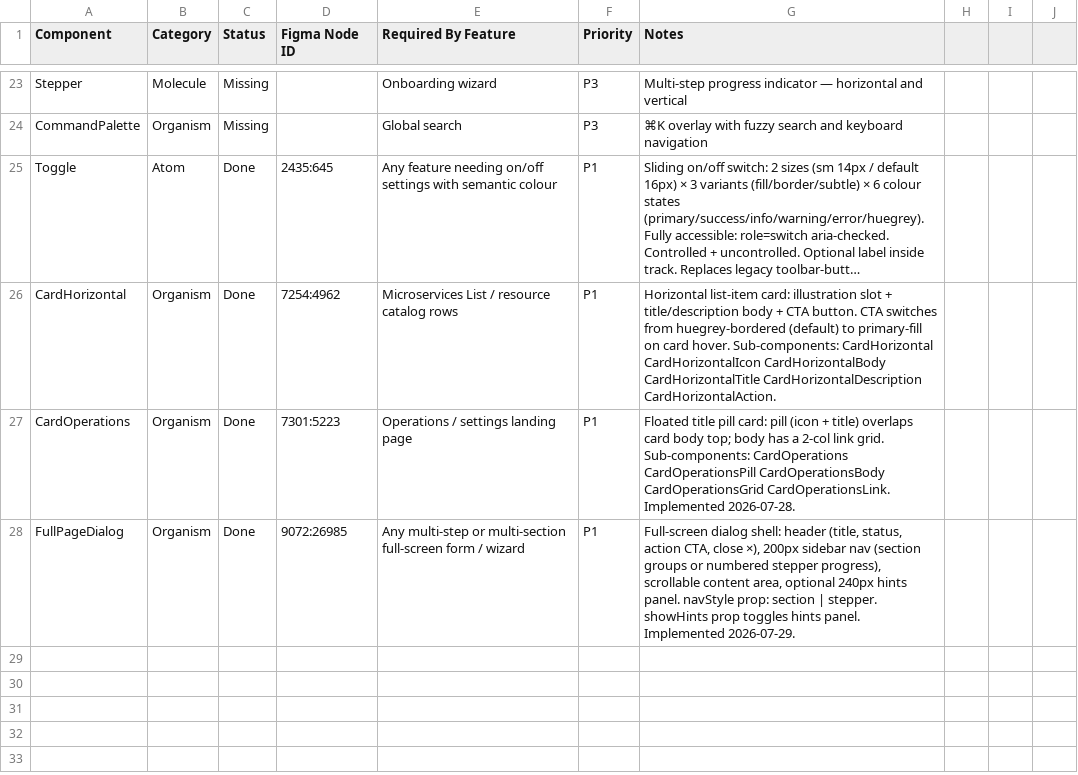
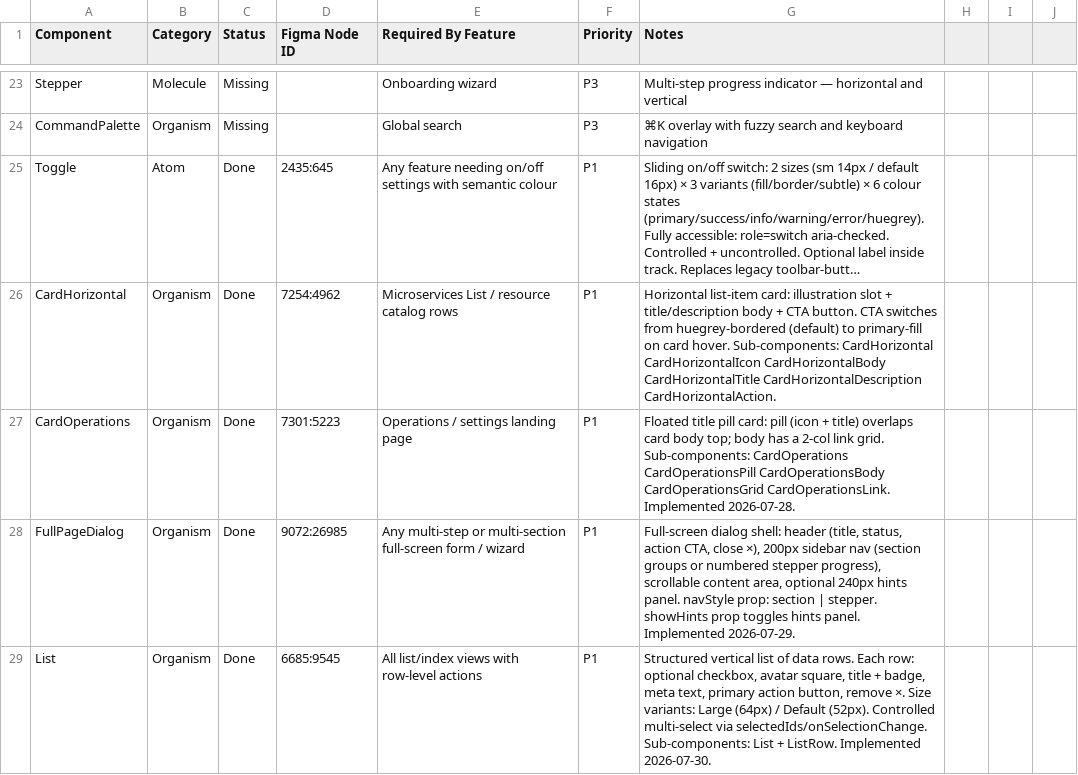
Before and after one commit to rajendra-prasad-2476/creator-ds, a CSV file: docs/ds-parity.csv, drawn as a sheet; only a part is shown, gaps mark what is left out; long unchanged cells end in …; the diff names each change by its address in the sheet, - before the commit and + after, or states it on an @@ line.

Commit message:
feat(List): add List organism (v1.14.0)
- New src/components/ui/list.tsx: vertical list of data rows with
  optional checkbox (multi-select), avatar square, title + badge,
  meta text, primary action button, and remove ×. Size variants:
  Large (64px) / Default (52px). Controlled via selectedIds /
  onSelectionChange. Sub-components: List + ListRow.
- Exports added to src/index.ts (List, ListRow + all types)
- Live showcase demo added to src/sections/OrganismsSection.tsx
  (ContentSwitcher for size, Switch for selectable mode)
- DS_VERSION bumped 1.13.0 → 1.14.0 in src/ds-changelog.ts
- docs/ds-parity.csv: List row added (Status=Done)
- AGENTS.md §2 Organisms + §3 use-case mapping + §9 Must NOT Do updated
- CHANGELOG.md regenerated

Implements Figma node 6685:9545

```diff
--- a/docs/ds-parity.csv
+++ b/docs/ds-parity.csv
+row 29: List | Organism | Done | 6685:9545 | All list/index views with row-level actions | P1 | Structured vertical list of data rows. Each row: optional checkbox, avatar square, title + badge, meta text, primary action button, remove ×. Size variants: Large (64px) / Default (52px). Controlled multi-select via selectedIds/onSelectionChange. Sub-components: List + ListRow. Implemented 2026-07-30.
```
Also changed, not shown: 6 other files.
